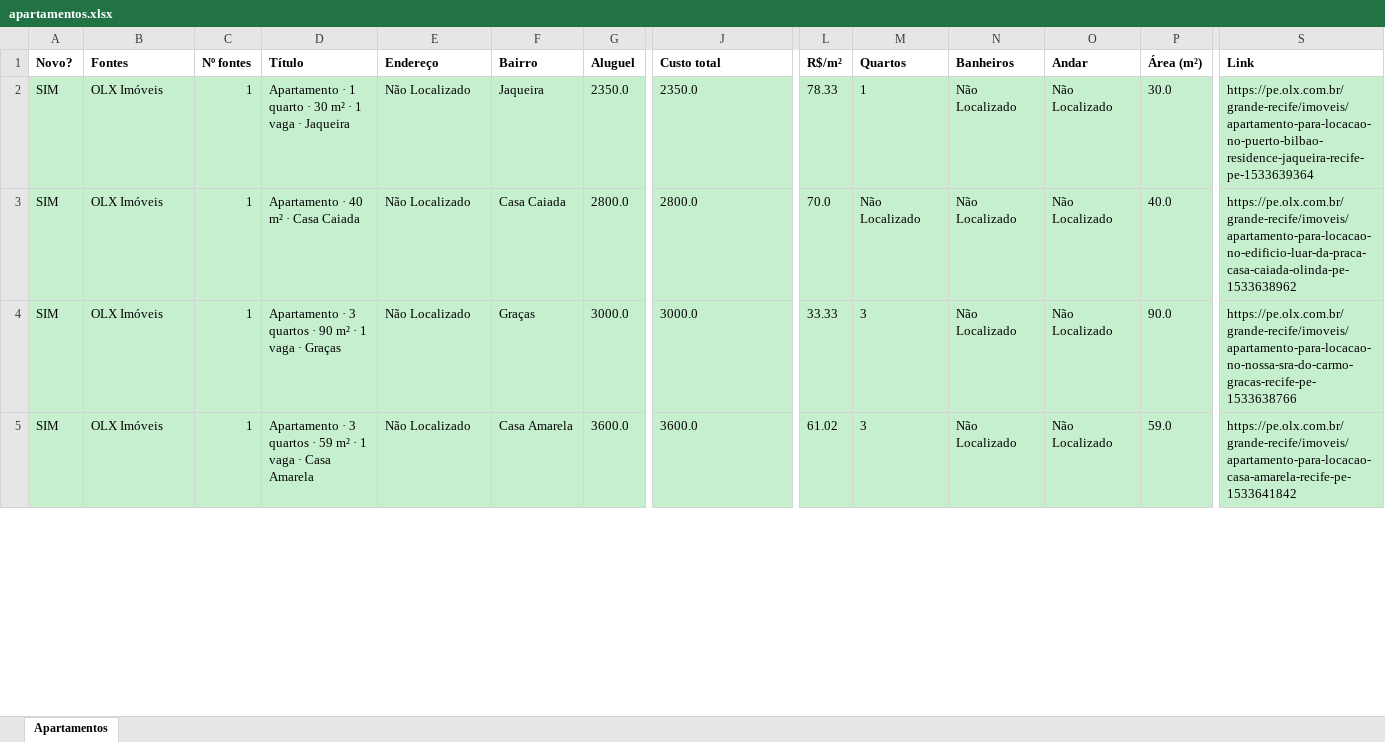
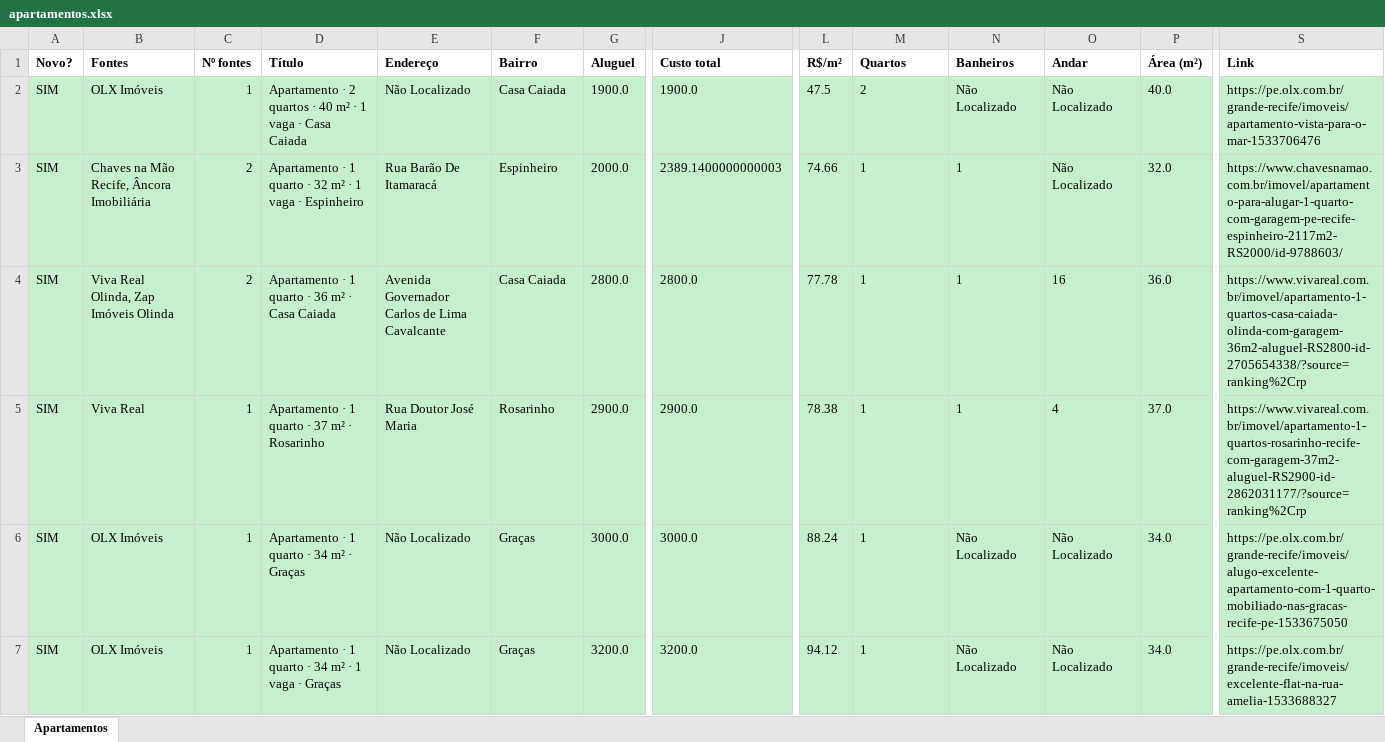
Before and after one commit to jlfig13/busca-imovel, an Excel workbook: saida/apartamentos.xlsx, sheet Apartamentos, drawn as a sheet; only a part is shown, gaps mark what is left out; values as stored, in another font and other column widths than the file's, no borders; addresses are those after the commit; rows hold the shown columns only; the diff covers the shown part only; the diff names each change by its address in the sheet, - before the commit and + after, or states it on an @@ line.

```diff
--- a/saida/apartamentos.xlsx (sheet Apartamentos)
+++ b/saida/apartamentos.xlsx (sheet Apartamentos)
-D2 (Título): Apartamento · 1 quarto · 30 m² · 1 vaga · Jaqueira
+D2 (Título): Apartamento · 2 quartos · 40 m² · 1 vaga · Casa Caiada
-F2 (Bairro): Jaqueira
+F2 (Bairro): Casa Caiada
-G2 (Aluguel): 2350.0
+G2 (Aluguel): 1900.0
-J2 (Custo total): 2350.0
+J2 (Custo total): 1900.0
-L2 (R$/m²): 78.33
+L2 (R$/m²): 47.5
-M2 (Quartos): 1
+M2 (Quartos): 2
-P2 (Área (m²)): 30.0
+P2 (Área (m²)): 40.0
-S2 (Link): https://pe.olx.com.br/grande-recife/imoveis/apartamento-para-locacao-no-puerto-bilbao-residence-jaqueira-recife-pe-1533639364
+S2 (Link): https://pe.olx.com.br/grande-recife/imoveis/apartamento-vista-para-o-mar-1533706476
+row 3: SIM | Chaves na Mão Recife, Âncora Imobiliária | 2 | Apartamento · 1 quarto · 32 m² · 1 vaga · Espinheiro | Rua Barão De Itamaracá | Espinheiro | 2000.0 | 2389.1400000000003 | 74.66 | 1 | 1 | Não Localizado | 32.0 | https://www.chavesnamao.com.br/imovel/apartamento-para-alugar-1-quarto-com-garagem-pe-recife-espinheiro-2117m2-RS2000/id-9788603/
-B4 (Fontes): OLX Imóveis
+B4 (Fontes): Viva Real Olinda, Zap Imóveis Olinda
-C4 (Nº fontes): 1
+C4 (Nº fontes): 2
-D4 (Título): Apartamento · 40 m² · Casa Caiada
+D4 (Título): Apartamento · 1 quarto · 36 m² · Casa Caiada
-E4 (Endereço): Não Localizado
+E4 (Endereço): Avenida Governador Carlos de Lima Cavalcante
-L4 (R$/m²): 70.0
+L4 (R$/m²): 77.78
-M4 (Quartos): Não Localizado
+M4 (Quartos): 1
-N4 (Banheiros): Não Localizado
+N4 (Banheiros): 1
-O4 (Andar): Não Localizado
+O4 (Andar): 16
-P4 (Área (m²)): 40.0
+P4 (Área (m²)): 36.0
-S4 (Link): https://pe.olx.com.br/grande-recife/imoveis/apartamento-para-locacao-no-edificio-luar-da-praca-casa-caiada-olinda-pe-1533638962
+S4 (Link): https://www.vivareal.com.br/imovel/apartamento-1-quartos-casa-caiada-olinda-com-garagem-36m2-aluguel-RS2800-id-2705654338/?source=ranking%2Crp
+row 5: SIM | Viva Real | 1 | Apartamento · 1 quarto · 37 m² · Rosarinho | Rua Doutor José Maria | Rosarinho | 2900.0 | 2900.0 | 78.38 | 1 | 1 | 4 | 37.0 | https://www.vivareal.com.br/imovel/apartamento-1-quartos-rosarinho-recife-com-garagem-37m2-aluguel-RS2900-id-2862031177/?source=ranking%2Crp
-D6 (Título): Apartamento · 3 quartos · 90 m² · 1 vaga · Graças
+D6 (Título): Apartamento · 1 quarto · 34 m² · Graças
-L6 (R$/m²): 33.33
+L6 (R$/m²): 88.24
-M6:M7 (Quartos): 3
+M6:M7 (Quartos): 1
-P6 (Área (m²)): 90.0
+P6 (Área (m²)): 34.0
-S6 (Link): https://pe.olx.com.br/grande-recife/imoveis/apartamento-para-locacao-no-nossa-sra-do-carmo-gracas-recife-pe-1533638766
+S6 (Link): https://pe.olx.com.br/grande-recife/imoveis/alugo-excelente-apartamento-com-1-quarto-mobiliado-nas-gracas-recife-pe-1533675050
-D7 (Título): Apartamento · 3 quartos · 59 m² · 1 vaga · Casa Amarela
+D7 (Título): Apartamento · 1 quarto · 34 m² · 1 vaga · Graças
-F7 (Bairro): Casa Amarela
+F7 (Bairro): Graças
-G7 (Aluguel): 3600.0
+G7 (Aluguel): 3200.0
-J7 (Custo total): 3600.0
+J7 (Custo total): 3200.0
-L7 (R$/m²): 61.02
+L7 (R$/m²): 94.12
-P7 (Área (m²)): 59.0
+P7 (Área (m²)): 34.0
-S7 (Link): https://pe.olx.com.br/grande-recife/imoveis/apartamento-para-locacao-casa-amarela-recife-pe-1533641842
+S7 (Link): https://pe.olx.com.br/grande-recife/imoveis/excelente-flat-na-rua-amelia-1533688327
```
Also changed, not shown: 25 added rows, 22 removed rows and 50 edited cells elsewhere in this sheet, 2 other files.
